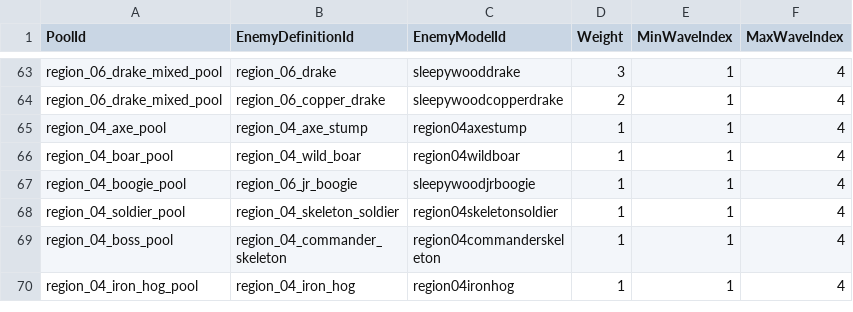
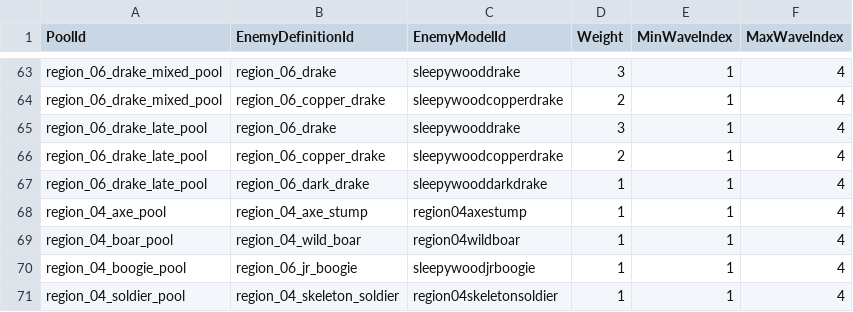
Before and after one commit to MagunMadown/MapleTactics, a CSV file: RootDesk/MyDesk/03_Data/EnemySpawnPools.csv, drawn as a sheet; only a part is shown, gaps mark what is left out; the shorter side is filled out with more unchanged rows.

```diff
--- a/RootDesk/MyDesk/03_Data/EnemySpawnPools.csv
+++ b/RootDesk/MyDesk/03_Data/EnemySpawnPools.csv
@@ -64,2 +64,5 @@ region_06_drake_mixed_pool,region_06_drake,sleepywooddrake,3,1,4
 region_06_drake_mixed_pool,region_06_copper_drake,sleepywoodcopperdrake,2,1,4
+region_06_drake_late_pool,region_06_drake,sleepywooddrake,3,1,4
+region_06_drake_late_pool,region_06_copper_drake,sleepywoodcopperdrake,2,1,4
+region_06_drake_late_pool,region_06_dark_drake,sleepywooddarkdrake,1,1,4
 region_04_axe_pool,region_04_axe_stump,region04axestump,1,1,4
```
Also changed, not shown: RootDesk/MyDesk/03_Data/EnemyDefinitions.csv, RootDesk/MyDesk/03_Data/EnemyPatternSteps.csv, 16 other files.
